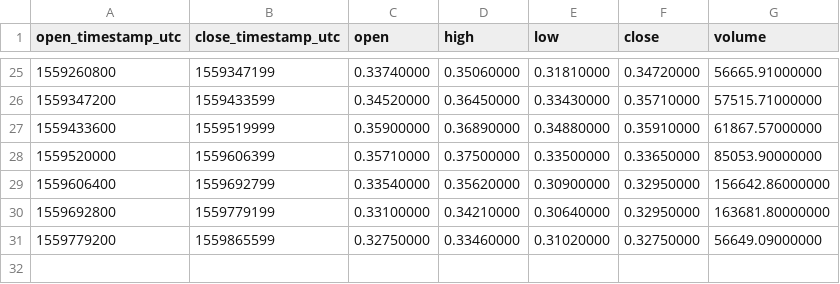
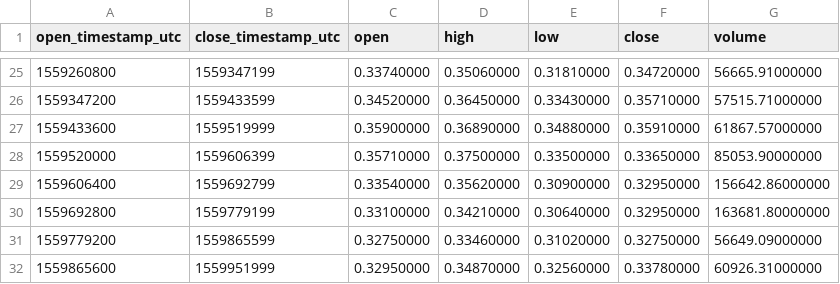
Before and after one commit to cryptobigbro/binance-BATPAX, a CSV file: binance-BATPAX-1d.csv, drawn as a sheet; only a part is shown, gaps mark what is left out; the diff names each change by its address in the sheet, - before the commit and + after, or states it on an @@ line.

```diff
--- a/binance-BATPAX-1d.csv
+++ b/binance-BATPAX-1d.csv
+row 32: 1559865600 | 1559951999 | 0.32950000 | 0.34870000 | 0.32560000 | 0.33780000 | 60926.31000000
```
Also changed, not shown: binance-BATPAX-1h.csv, 1 other file.
